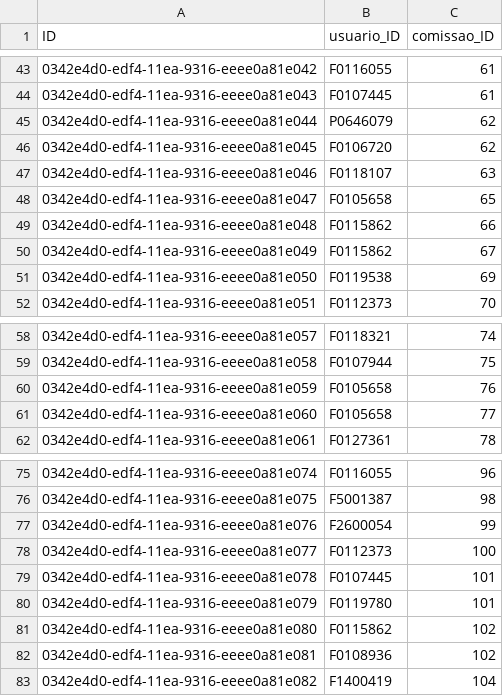
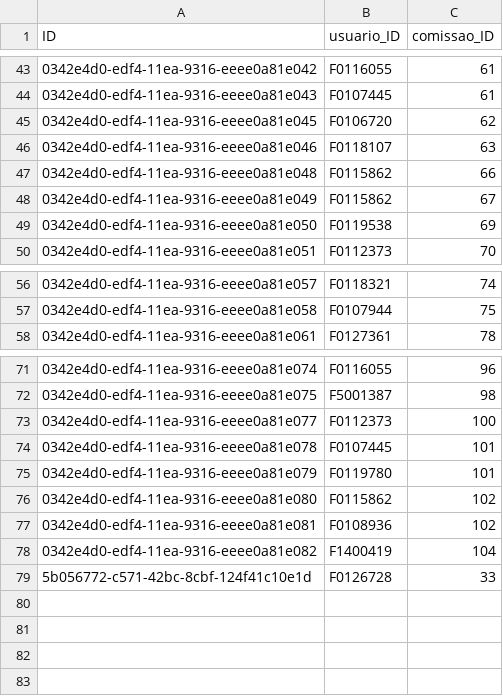
Before and after one commit to psilvahdx/representacaomercado, a CSV file: db/data/representacaomercado.db-ComissoesRepresentante.csv, drawn as a sheet; only a part is shown, gaps mark what is left out; removed rows and columns are numbered as before the commit, all else as after; the diff names each change by its address in the sheet, - before the commit and + after, or states it on an @@ line.

```diff
--- a/db/data/representacaomercado.db-ComissoesRepresentante.csv
+++ b/db/data/representacaomercado.db-ComissoesRepresentante.csv
-row 45: 0342e4d0-edf4-11ea-9316-eeee0a81e044 | P0646079 | 62
-row 48: 0342e4d0-edf4-11ea-9316-eeee0a81e047 | F0105658 | 65
-row 60: 0342e4d0-edf4-11ea-9316-eeee0a81e059 | F0105658 | 76
-row 61: 0342e4d0-edf4-11ea-9316-eeee0a81e060 | F0105658 | 77
-row 77: 0342e4d0-edf4-11ea-9316-eeee0a81e076 | F2600054 | 99
+row 79: 5b056772-c571-42bc-8cbf-124f41c10e1d | F0126728 | 33
```
Also changed, not shown: db/data/representacaomercado.db-Comissoes.csv, db/data/representacaomercado.db-Usuarios.csv, 5 other files.
